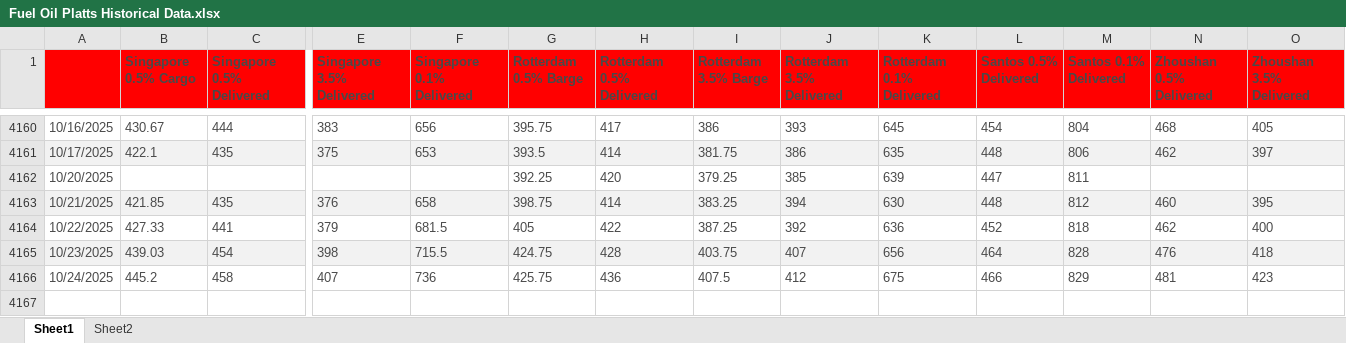
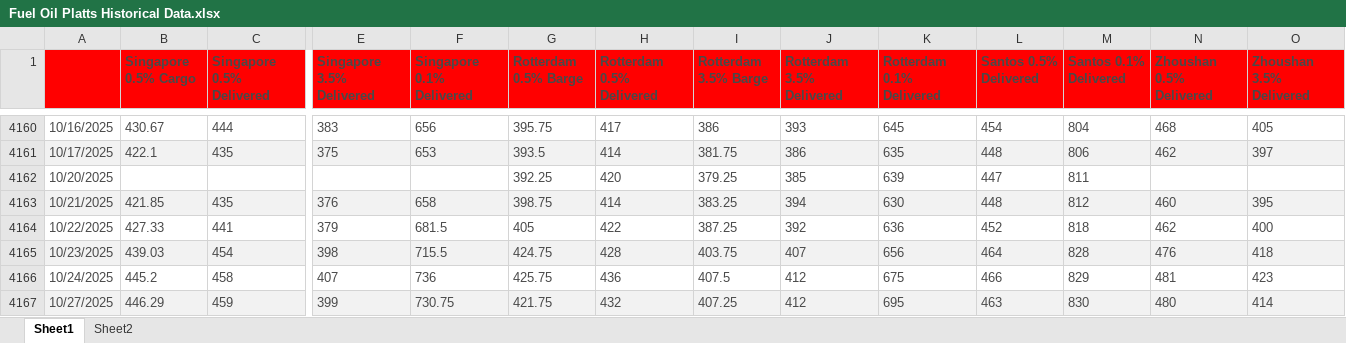
Before and after one commit to huanhuanbass/Bunker, an Excel workbook: Fuel Oil Platts Historical Data.xlsx, sheet Sheet1, drawn as a sheet; only a part is shown, gaps mark what is left out; values as stored, in another font and other column widths than the file's, no borders; rows hold the shown columns only; the diff names each change by its address in the sheet, - before the commit and + after, or states it on an @@ line.

```diff
--- a/Fuel Oil Platts Historical Data.xlsx (sheet Sheet1)
+++ b/Fuel Oil Platts Historical Data.xlsx (sheet Sheet1)
+row 4167: 10/27/2025 | 446.29 | 459 | 399 | 730.75 | 421.75 | 432 | 407.25 | 412 | 695 | 463 | 830 | 480 | 414
```
Also changed, not shown: 1 other file.
